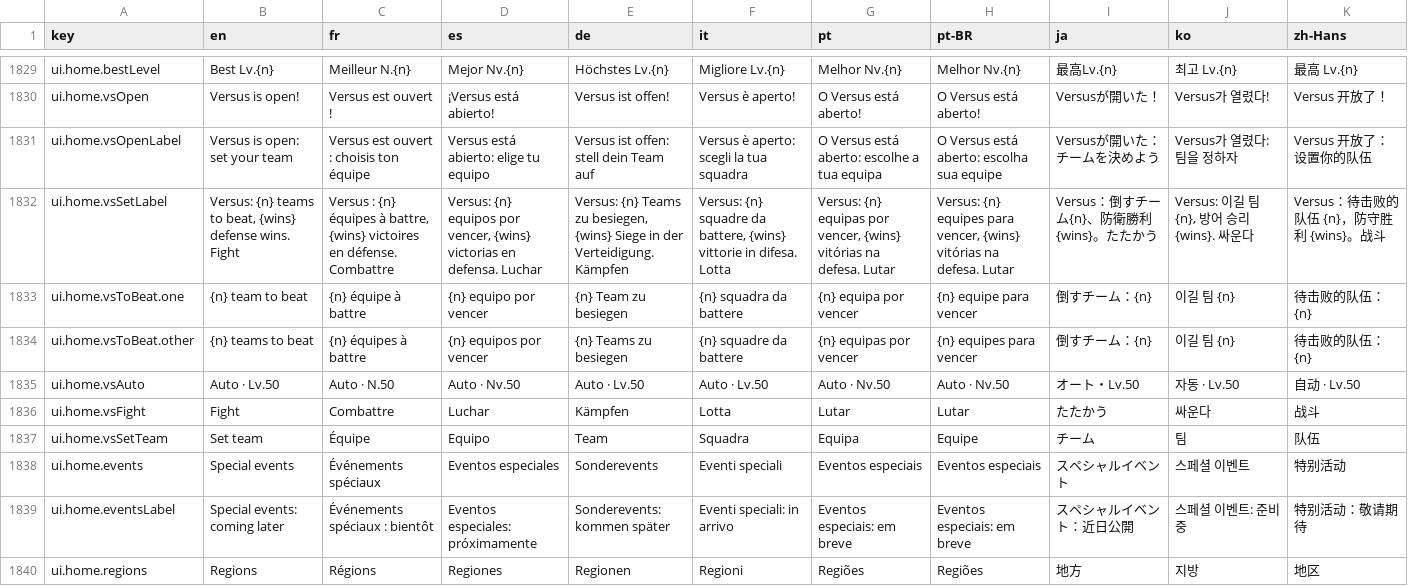
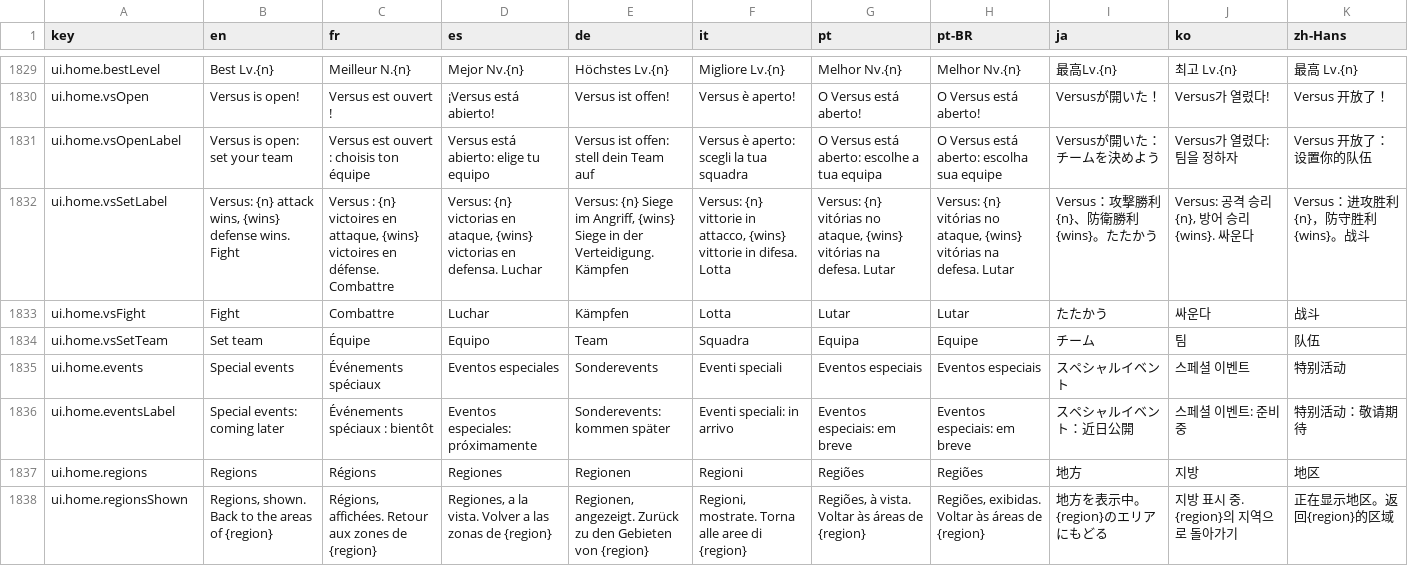
Before and after one commit to Splifingald/pokedice, a CSV file: src/i18n/strings.csv, drawn as a sheet; only a part is shown, gaps mark what is left out; the shorter side is filled out with more unchanged rows.

```diff
--- a/src/i18n/strings.csv
+++ b/src/i18n/strings.csv
@@ -1831,6 +1831,3 @@ ui.home.vsOpen,Versus is open!,Versus est ouvert !,¡Versus está abierto!,Versu
 ui.home.vsOpenLabel,Versus is open: set your team,Versus est ouvert : choisis ton équipe,Versus está abierto: elige tu equipo,Versus ist offen: stell dein Team auf,Versus è aperto: scegli la tua squadra,O Versus está aberto: escolhe a tua equipa,O Versus está aberto: escolha sua equipe,Versusが開いた：チームを決めよう,Versus가 열렸다: 팀을 정하자,Versus 开放了：设置你的队伍
-ui.home.vsSetLabel,"Versus: {n} teams to beat, {wins} defense wins. Fight","Versus : {n} équipes à battre, {wins} victoires en défense. Combattre","Versus: {n} equipos por vencer, {wins} victorias en defensa. Luchar","Versus: {n} Teams zu besiegen, {wins} Siege in der Verteidigung. Kämpfen","Versus: {n} squadre da battere, {wins} vittorie in difesa. Lotta","Versus: {n} equipas por vencer, {wins} vitórias na defesa. Lutar","Versus: {n} equipes para vencer, {wins} vitórias na defesa. Lutar",Versus：倒すチーム{n}、防衛勝利{wins}。たたかう,"Versus: 이길 팀 {n}, 방어 승리 {wins}. 싸운다",Versus：待击败的队伍 {n}，防守胜利 {wins}。战斗
-ui.home.vsToBeat.one,{n} team to beat,{n} équipe à battre,{n} equipo por vencer,{n} Team zu besiegen,{n} squadra da battere,{n} equipa por vencer,{n} equipe para vencer,倒すチーム：{n},이길 팀 {n},待击败的队伍：{n}
-ui.home.vsToBeat.other,{n} teams to beat,{n} équipes à battre,{n} equipos por vencer,{n} Teams zu besiegen,{n} squadre da battere,{n} equipas por vencer,{n} equipes para vencer,倒すチーム：{n},이길 팀 {n},待击败的队伍：{n}
-ui.home.vsAuto,Auto · Lv.50,Auto · N.50,Auto · Nv.50,Auto · Lv.50,Auto · Lv.50,Auto · Nv.50,Auto · Nv.50,オート・Lv.50,자동 · Lv.50,自动 · Lv.50
+ui.home.vsSetLabel,"Versus: {n} attack wins, {wins} defense wins. Fight","Versus : {n} victoires en attaque, {wins} victoires en défense. Combattre","Versus: {n} victorias en ataque, {wins} victorias en defensa. Luchar","Versus: {n} Siege im Angriff, {wins} Siege in der Verteidigung. Kämpfen","Versus: {n} vittorie in attacco, {wins} vittorie in difesa. Lotta","Versus: {n} vitórias no ataque, {wins} vitórias na defesa. Lutar","Versus: {n} vitórias no ataque, {wins} vitórias na defesa. Lutar",Versus：攻撃勝利{n}、防衛勝利{wins}。たたかう,"Versus: 공격 승리 {n}, 방어 승리 {wins}. 싸운다",Versus：进攻胜利 {n}，防守胜利 {wins}。战斗
 ui.home.vsFight,Fight,Combattre,Luchar,Kämpfen,Lotta,Lutar,Lutar,たたかう,싸운다,战斗
```
Also changed, not shown: 10 other files.
